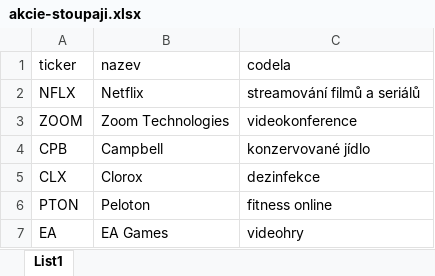
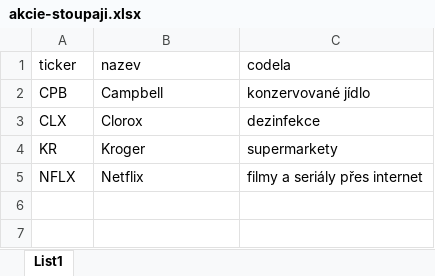
Before and after one commit to DataRozhlas/korona-ekonomika-dopady, an Excel workbook: R/akcie-stoupaji.xlsx, sheet List1, drawn as a sheet; values as stored, in another font and other column widths than the file's, no borders; removed rows and columns are numbered as before the commit, all else as after; the diff names each change by its address in the sheet, - before the commit and + after, or states it on an @@ line.

Commit message:
posiluji data final

```diff
--- a/R/akcie-stoupaji.xlsx (sheet List1)
+++ b/R/akcie-stoupaji.xlsx (sheet List1)
-row 2: NFLX | Netflix | streamování filmů a seriálů
-row 3: ZOOM | Zoom Technologies | videokonference
-row 6: PTON | Peloton | fitness online
-row 7: EA | EA Games | videohry
+row 4: KR | Kroger | supermarkety
+row 5: NFLX | Netflix | filmy a seriály přes internet
```
Also changed, not shown: 7 other files.
